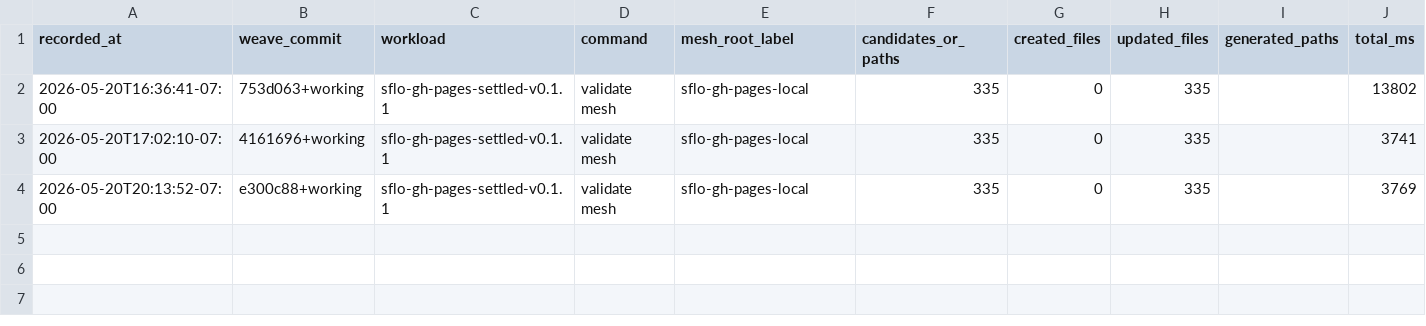
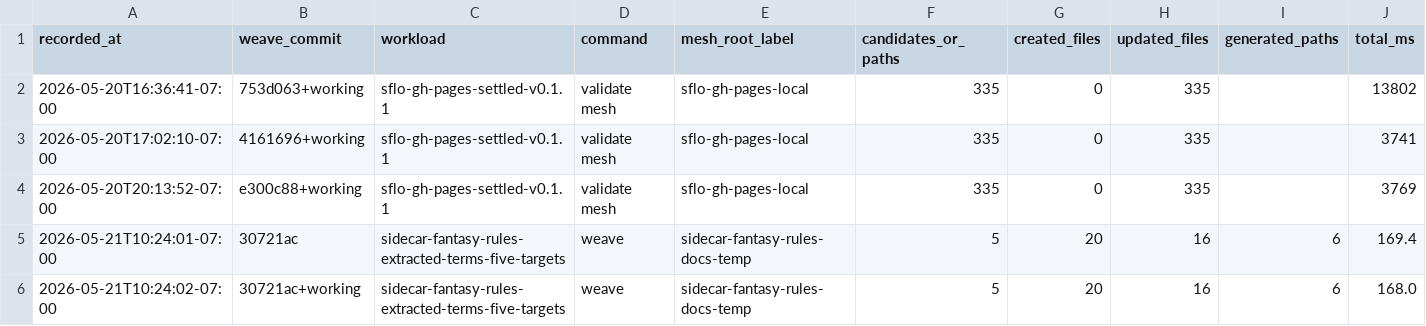
Before and after one commit to semantic-flow/weave-dev-archive, a CSV file: timings/weave-performance.csv, drawn as a sheet; only a part is shown; rows hold the shown columns only; the diff names each change by its address in the sheet, - before the commit and + after, or states it on an @@ line.

Commit message:
docs(weave): record orchestration refactor decisions and timings
- settle shared targeting versus runtime execution ownership
- mark the orchestration refactor implementation plan complete
- add before/after WEAVE_TIMING rows for the sidecar extracted-term workload

```diff
--- a/timings/weave-performance.csv
+++ b/timings/weave-performance.csv
+row 5: 2026-05-21T10:24:01-07:00 | 30721ac | sidecar-fantasy-rules-extracted-terms-five-targets | weave | sidecar-fantasy-rules-docs-temp | 5 | 20 | 16 | 6 | 169.4
+row 6: 2026-05-21T10:24:02-07:00 | 30721ac+working | sidecar-fantasy-rules-extracted-terms-five-targets | weave | sidecar-fantasy-rules-docs-temp | 5 | 20 | 16 | 6 | 168.0
```
Also changed, not shown: 10 other files.
